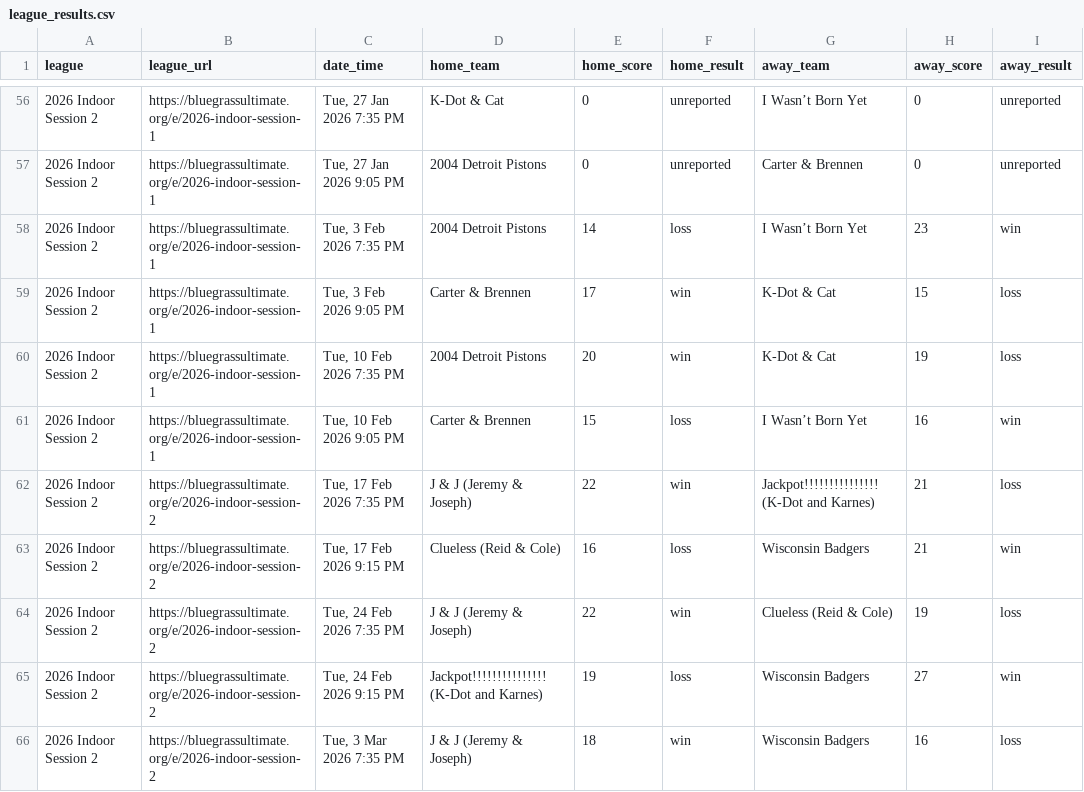
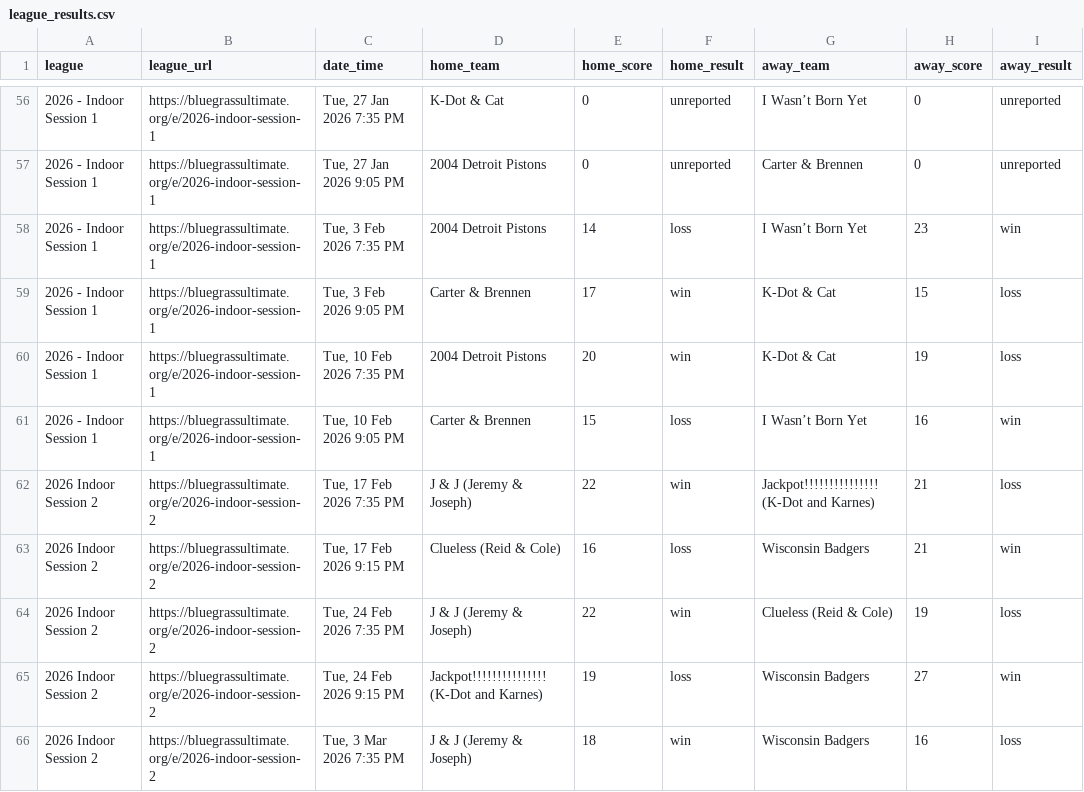
Before and after one commit to JosephLindemuth/IndoorStats, a CSV file: league_results.csv, drawn as a sheet; only a part is shown, gaps mark what is left out; the diff covers the shown part only.

```diff
--- a/league_results.csv
+++ b/league_results.csv
@@ -56,7 +56,7 @@ league,league_url,date_time,home_team,home_score,home_result,away_team,away_scor
-2026 Indoor Session 2,https://bluegrassultimate.org/e/2026-indoor-session-1,"Tue, 27 Jan 2026 7:35 PM",K-Dot & Cat,0,unreported,I Wasn’t Born Yet,0,unreported
-2026 Indoor Session 2,https://bluegrassultimate.org/e/2026-indoor-session-1,"Tue, 27 Jan 2026 9:05 PM",2004 Detroit Pistons,0,unreported,Carter & Brennen,0,unreported
-2026 Indoor Session 2,https://bluegrassultimate.org/e/2026-indoor-session-1,"Tue, 3 Feb 2026 7:35 PM",2004 Detroit Pistons,14,loss,I Wasn’t Born Yet,23,win
-2026 Indoor Session 2,https://bluegrassultimate.org/e/2026-indoor-session-1,"Tue, 3 Feb 2026 9:05 PM",Carter & Brennen,17,win,K-Dot & Cat,15,loss
-2026 Indoor Session 2,https://bluegrassultimate.org/e/2026-indoor-session-1,"Tue, 10 Feb 2026 7:35 PM",2004 Detroit Pistons,20,win,K-Dot & Cat,19,loss
-2026 Indoor Session 2,https://bluegrassultimate.org/e/2026-indoor-session-1,"Tue, 10 Feb 2026 9:05 PM",Carter & Brennen,15,loss,I Wasn’t Born Yet,16,win
+2026 - Indoor Session 1,https://bluegrassultimate.org/e/2026-indoor-session-1,"Tue, 27 Jan 2026 7:35 PM",K-Dot & Cat,0,unreported,I Wasn’t Born Yet,0,unreported
+2026 - Indoor Session 1,https://bluegrassultimate.org/e/2026-indoor-session-1,"Tue, 27 Jan 2026 9:05 PM",2004 Detroit Pistons,0,unreported,Carter & Brennen,0,unreported
+2026 - Indoor Session 1,https://bluegrassultimate.org/e/2026-indoor-session-1,"Tue, 3 Feb 2026 7:35 PM",2004 Detroit Pistons,14,loss,I Wasn’t Born Yet,23,win
+2026 - Indoor Session 1,https://bluegrassultimate.org/e/2026-indoor-session-1,"Tue, 3 Feb 2026 9:05 PM",Carter & Brennen,17,win,K-Dot & Cat,15,loss
+2026 - Indoor Session 1,https://bluegrassultimate.org/e/2026-indoor-session-1,"Tue, 10 Feb 2026 7:35 PM",2004 Detroit Pistons,20,win,K-Dot & Cat,19,loss
+2026 - Indoor Session 1,https://bluegrassultimate.org/e/2026-indoor-session-1,"Tue, 10 Feb 2026 9:05 PM",Carter & Brennen,15,loss,I Wasn’t Born Yet,16,win
 2026 Indoor Session 2,https://bluegrassultimate.org/e/2026-indoor-session-2,"Tue, 17 Feb 2026 7:35 PM",J & J (Jeremy & Joseph),22,win,Jackpot!!!!!!!!!!!!!!! (K-Dot and Karnes),21,loss
```
Also changed, not shown: 54 edited cells elsewhere in this file, 4 other files.
